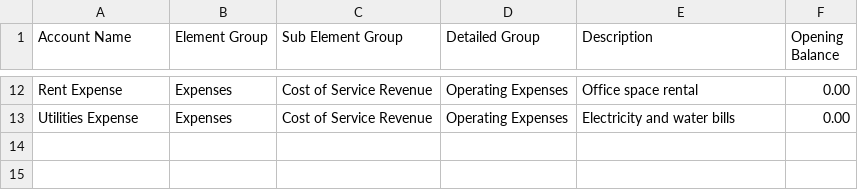
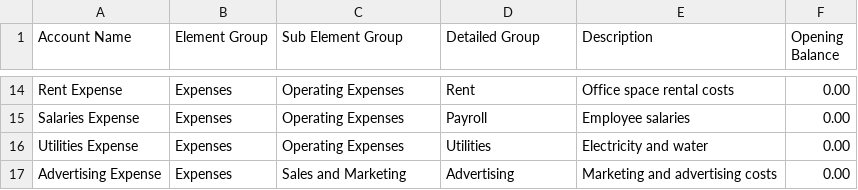
Before and after one commit to digirix/Apexsaas, a CSV file: client/public/chart_of_accounts_template.csv, drawn as a sheet; only a part is shown, gaps mark what is left out; addresses are those after the commit; the diff covers the shown part only; the diff names each change by its address in the sheet, - before the commit and + after, or states it on an @@ line.

```diff
--- a/client/public/chart_of_accounts_template.csv
+++ b/client/public/chart_of_accounts_template.csv
-C14 (Sub Element Group): Cost of Service Revenue
+C14 (Sub Element Group): Operating Expenses
-D14 (Detailed Group): Operating Expenses
+D14 (Detailed Group): Rent
-E14 (Description): Office space rental
+E14 (Description): Office space rental costs
+row 15: Salaries Expense | Expenses | Operating Expenses | Payroll | Employee salaries | 0.00
-C16 (Sub Element Group): Cost of Service Revenue
+C16 (Sub Element Group): Operating Expenses
-D16 (Detailed Group): Operating Expenses
+D16 (Detailed Group): Utilities
-E16 (Description): Electricity and water bills
+E16 (Description): Electricity and water
+row 17: Advertising Expense | Expenses | Sales and Marketing | Advertising | Marketing and advertising costs | 0.00
```
Also changed, not shown: 5 added rows, 3 removed rows and 24 edited cells elsewhere in this file, 2 other files.
